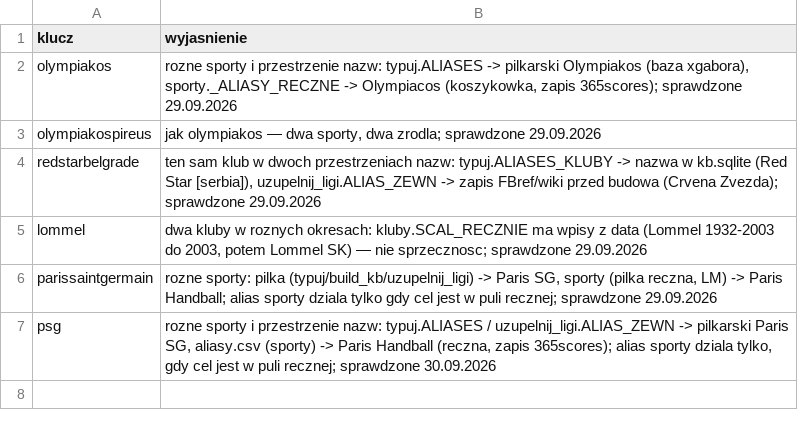
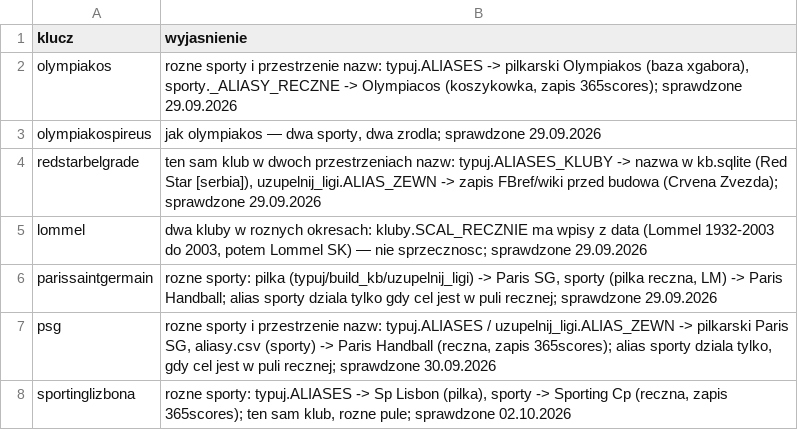
Before and after one commit to jedrzej82/sts-kb, a CSV file: rejestr_konflikty_znane.csv, drawn as a sheet.

```diff
--- a/rejestr_konflikty_znane.csv
+++ b/rejestr_konflikty_znane.csv
@@ -7 +7,2 @@ parissaintgermain,"rozne sporty: pilka (typuj/build_kb/uzupelnij_ligi) -> Paris
 psg,"rozne sporty i przestrzenie nazw: typuj.ALIASES / uzupelnij_ligi.ALIAS_ZEWN -> pilkarski Paris SG, aliasy.csv (sporty) -> Paris Handball (reczna, zapis 365scores); alias sporty dziala tylko, gdy cel jest w puli recznej; sprawdzone 30.09.2026"
+sportinglizbona,"rozne sporty: typuj.ALIASES -> Sp Lisbon (pilka), sporty -> Sporting Cp (reczna, zapis 365scores); ten sam klub, rozne pule; sprawdzone 02.10.2026"
```
Also changed, not shown: aliasy.csv.
